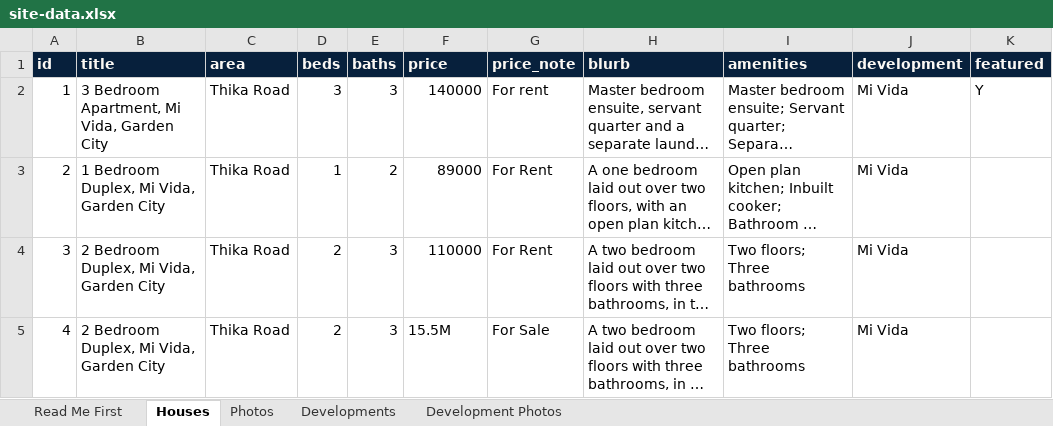
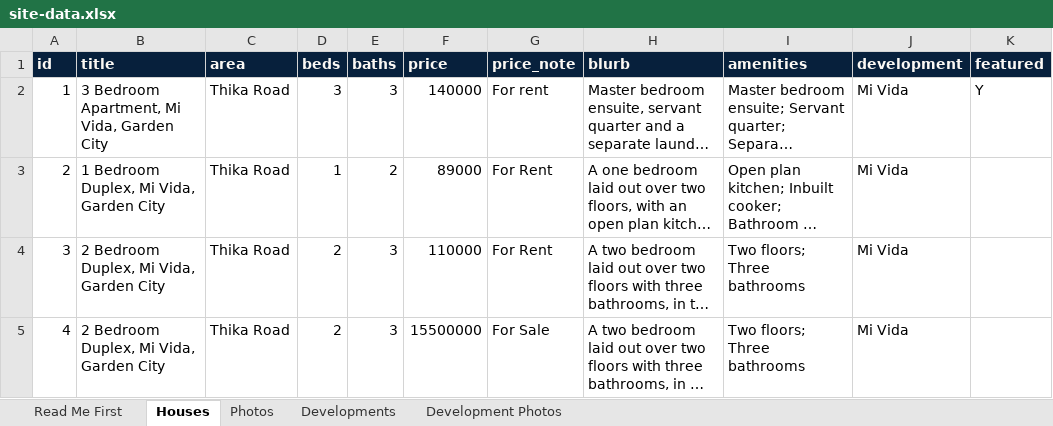
Before and after one commit to Carol7M/M-C-Realty, an Excel workbook: site-data.xlsx, sheet Houses, drawn as a sheet; only a part is shown; long unchanged cells end in …; values as stored, in another font and other column widths than the file's, no borders; the diff names each change by its address in the sheet, - before the commit and + after, or states it on an @@ line.

Commit message:
Add files via upload

```diff
--- a/site-data.xlsx (sheet Houses)
+++ b/site-data.xlsx (sheet Houses)
-F5 (price): 15.5M
+F5 (price): 15500000
```
